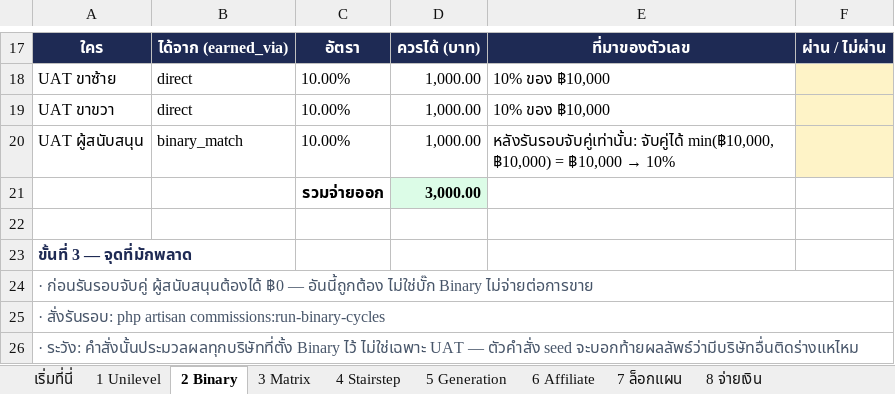
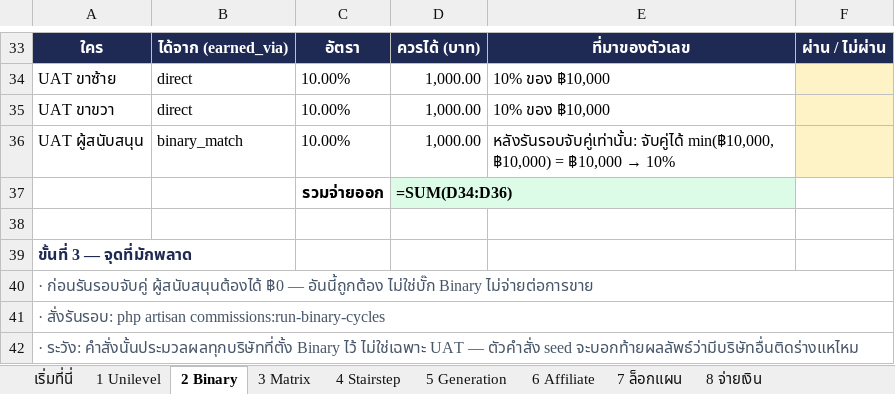
Before and after one commit to onlinemarketingth-cyber/partner, an Excel workbook: docs/UAT-commission-plans.xlsx, sheet 2 Binary, drawn as a sheet; only a part is shown, gaps mark what is left out; values as stored, in another font and other column widths than the file's, no borders; formulas without a stored value are shown as written; addresses are those after the commit; the diff covers the shown part only; the diff names each change by its address in the sheet, - before the commit and + after, or states it on an @@ line.

```diff
--- a/docs/UAT-commission-plans.xlsx (sheet 2 Binary)
+++ b/docs/UAT-commission-plans.xlsx (sheet 2 Binary)
-D37: 3,000.00
+D37: =SUM(D34:D36)
```
Also changed, not shown: 24 added rows, 8 removed rows, 2 edited cells, cell formats and merged cells elsewhere in this sheet, sheet 3 Matrix, sheet 4 Stairstep, sheet 1 Unilevel, sheet 5 Generation, sheet 6 Affiliate, sheet เริ่มที่นี่, 8 other files.
